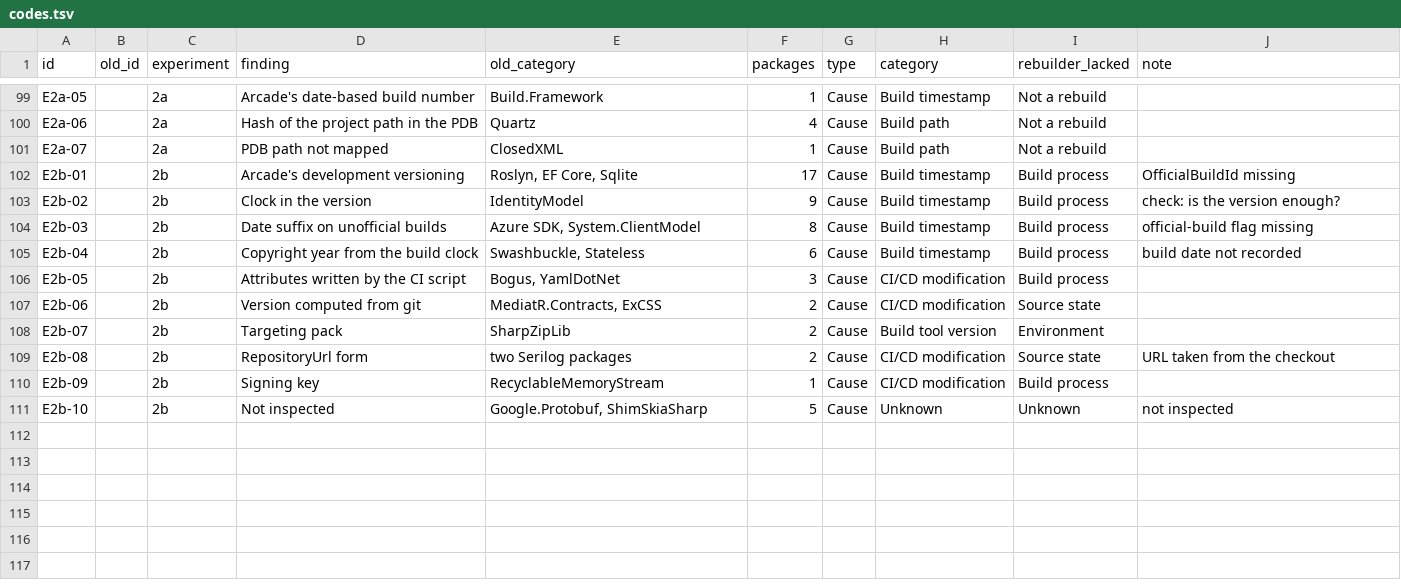
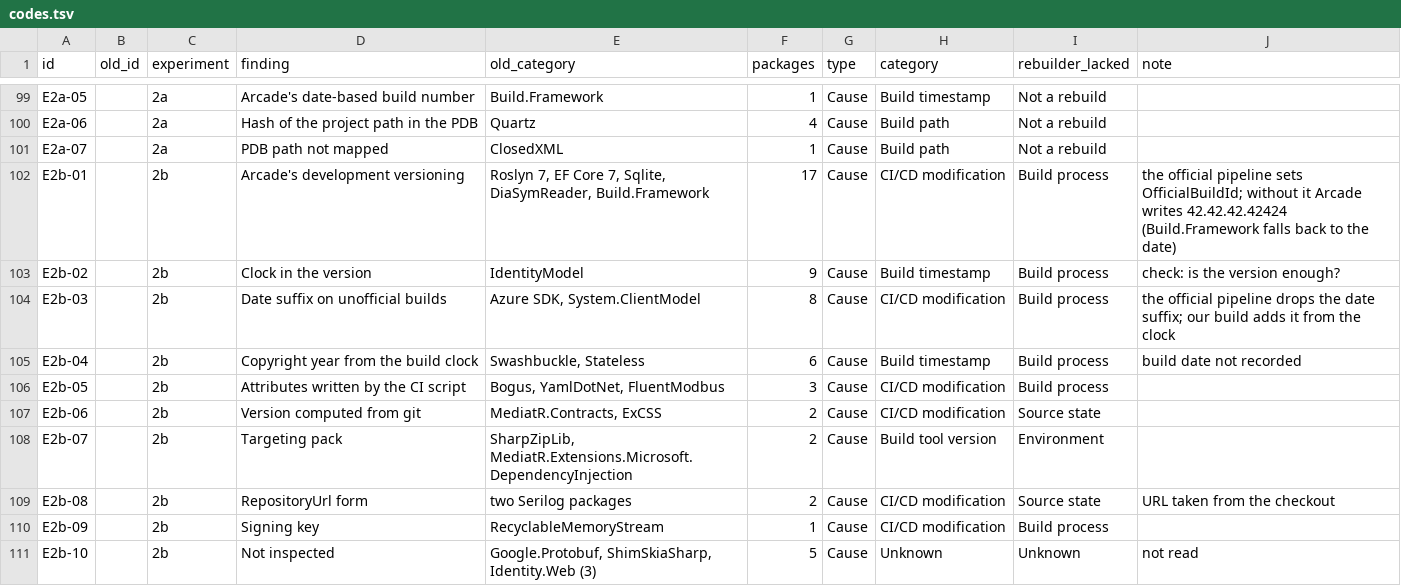
Before and after one commit to leosakharoff/dotnet-rebuild-experiments, a TSV file: categories/codes.tsv, drawn as a sheet; only a part is shown, gaps mark what is left out.

```diff
--- a/categories/codes.tsv
+++ b/categories/codes.tsv
@@ -101,11 +101,11 @@ E2a-06		2a	Hash of the project path in the PDB	Quartz	4	Cause	Build path	Not a r
 E2a-07		2a	PDB path not mapped	ClosedXML	1	Cause	Build path	Not a rebuild	
-E2b-01		2b	Arcade's development versioning	Roslyn, EF Core, Sqlite	17	Cause	Build timestamp	Build process	OfficialBuildId missing
+E2b-01		2b	Arcade's development versioning	Roslyn 7, EF Core 7, Sqlite, DiaSymReader, Build.Framework	17	Cause	CI/CD modification	Build process	the official pipeline sets OfficialBuildId; without it Arcade writes 42.42.42.42424 (Build.Framework falls back to the date)
 E2b-02		2b	Clock in the version	IdentityModel	9	Cause	Build timestamp	Build process	check: is the version enough?
-E2b-03		2b	Date suffix on unofficial builds	Azure SDK, System.ClientModel	8	Cause	Build timestamp	Build process	official-build flag missing
+E2b-03		2b	Date suffix on unofficial builds	Azure SDK, System.ClientModel	8	Cause	CI/CD modification	Build process	the official pipeline drops the date suffix; our build adds it from the clock
 E2b-04		2b	Copyright year from the build clock	Swashbuckle, Stateless	6	Cause	Build timestamp	Build process	build date not recorded
-E2b-05		2b	Attributes written by the CI script	Bogus, YamlDotNet	3	Cause	CI/CD modification	Build process	
+E2b-05		2b	Attributes written by the CI script	Bogus, YamlDotNet, FluentModbus	3	Cause	CI/CD modification	Build process	
 E2b-06		2b	Version computed from git	MediatR.Contracts, ExCSS	2	Cause	CI/CD modification	Source state	
-E2b-07		2b	Targeting pack	SharpZipLib	2	Cause	Build tool version	Environment	
+E2b-07		2b	Targeting pack	SharpZipLib, MediatR.Extensions.Microsoft.DependencyInjection	2	Cause	Build tool version	Environment	
 E2b-08		2b	RepositoryUrl form	two Serilog packages	2	Cause	CI/CD modification	Source state	URL taken from the checkout
 E2b-09		2b	Signing key	RecyclableMemoryStream	1	Cause	CI/CD modification	Build process	
-E2b-10		2b	Not inspected	Google.Protobuf, ShimSkiaSharp	5	Cause	Unknown	Unknown	not inspected
+E2b-10		2b	Not inspected	Google.Protobuf, ShimSkiaSharp, Identity.Web (3)	5	Cause	Unknown	Unknown	not read
```
Also changed, not shown: 6 other files.
